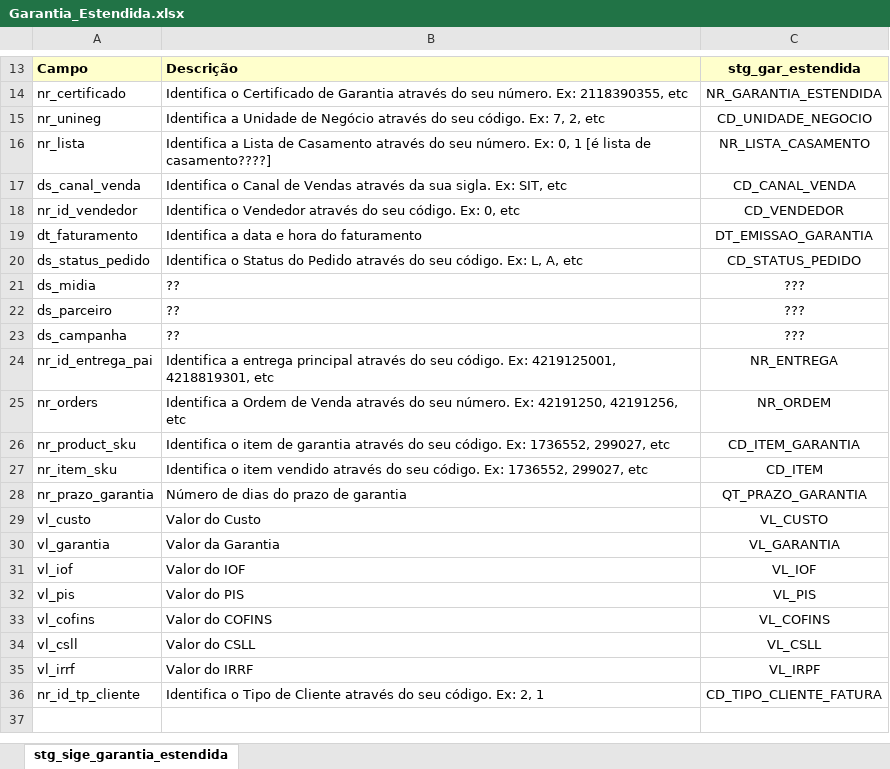
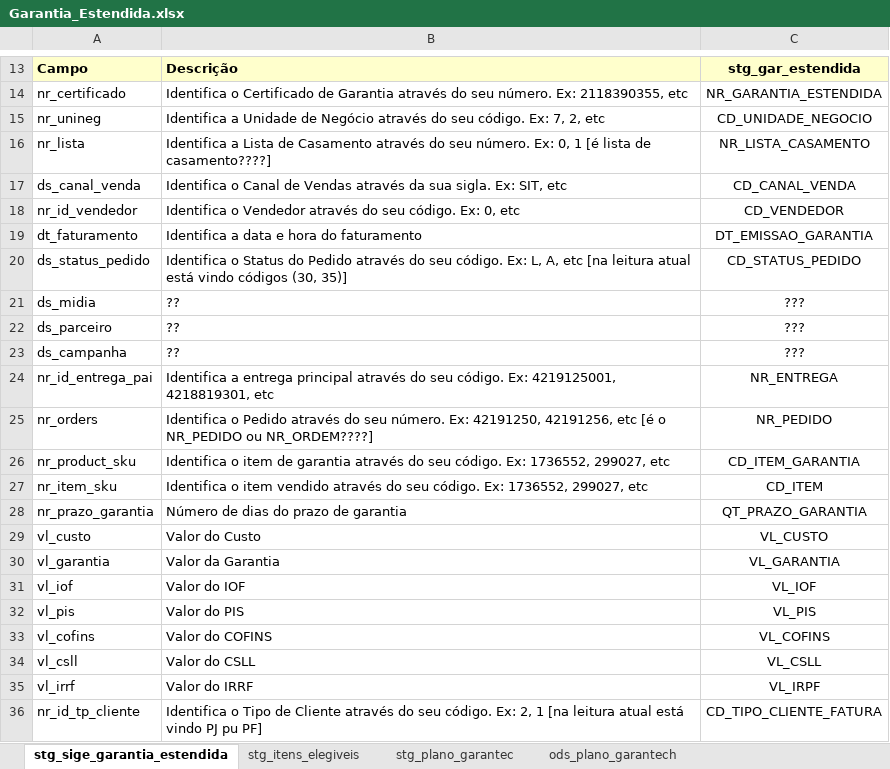
Before and after one commit to patricknaka/Nova, an Excel workbook: Documentação/Planilhas/Layouts/Garantia_Estendida.xlsx, sheet stg_sige_garantia_estendida, drawn as a sheet; only a part is shown, gaps mark what is left out; values as stored, in another font and other column widths than the file's, no borders; charts and pictures not drawn; the diff names each change by its address in the sheet, - before the commit and + after, or states it on an @@ line.

```diff
--- a/Documentação/Planilhas/Layouts/Garantia_Estendida.xlsx (sheet stg_sige_garantia_estendida)
+++ b/Documentação/Planilhas/Layouts/Garantia_Estendida.xlsx (sheet stg_sige_garantia_estendida)
+sheet tab: stg_itens_elegiveis
+sheet tab: stg_plano_garantec
+sheet tab: ods_plano_garantech
-B20: …A, etc
+B20: …A, etc [na leitura atual está vindo códigos (30, 35)]
-B25: Identifica a Ordem de Venda através do seu número. Ex: 42191250, 42191256, etc
+B25: Identifica o Pedido através do seu número. Ex: 42191250, 42191256, etc [é o NR_PEDIDO ou NR_ORDEM????]
-C25: NR_ORDEM
+C25: NR_PEDIDO
-B36: …2, 1
+B36: …2, 1 [na leitura atual está vindo PJ pu PF]
```
Also changed, not shown: other sheet tabs, charts or pictures, 1 other file.
